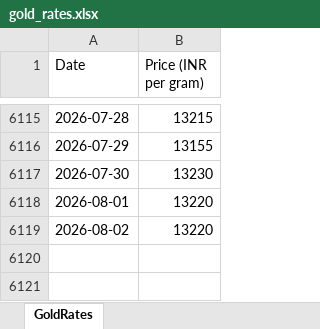
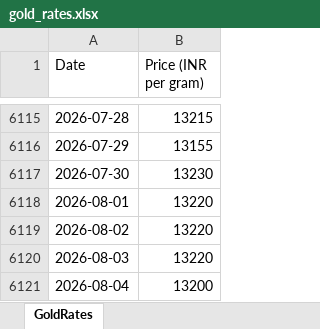
Before and after one commit to tijothomas11/Goldrates, an Excel workbook: gold_rates.xlsx, sheet GoldRates, drawn as a sheet; only a part is shown, gaps mark what is left out; values as stored, in another font and other column widths than the file's, no borders; the diff names each change by its address in the sheet, - before the commit and + after, or states it on an @@ line.

```diff
--- a/gold_rates.xlsx (sheet GoldRates)
+++ b/gold_rates.xlsx (sheet GoldRates)
+row 6120: 2026-08-03 | 13220
+row 6121: 2026-08-04 | 13200
```
Also changed, not shown: 4 other files.
